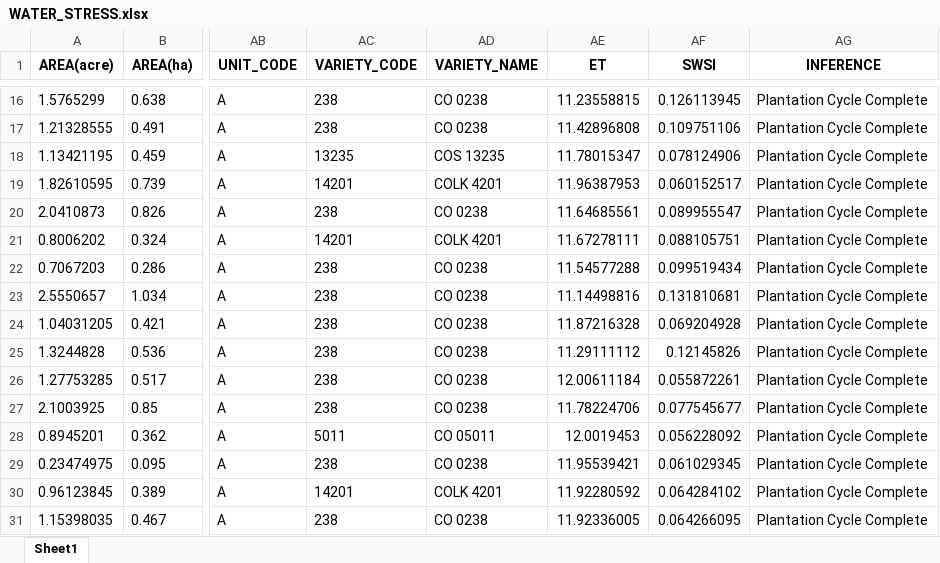
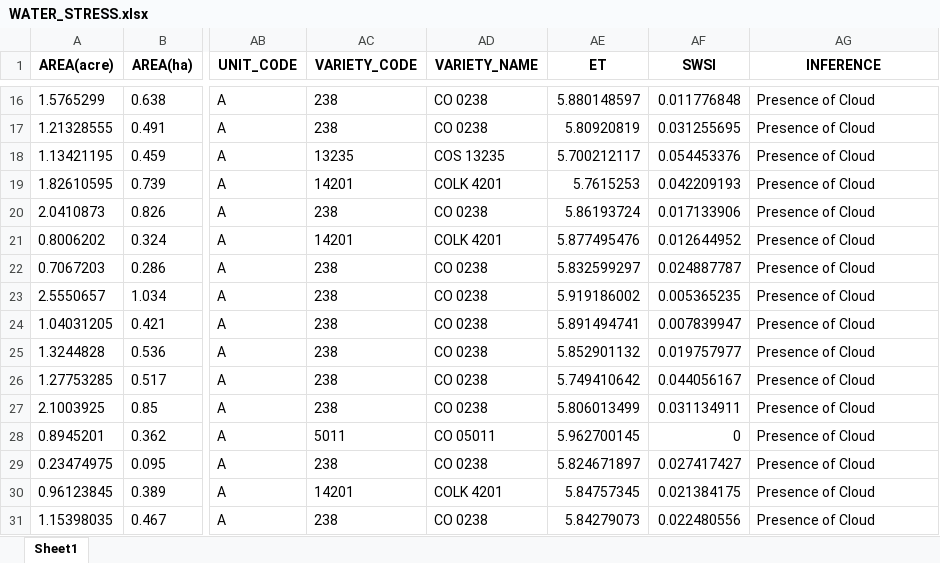
Before and after one commit to Anubhavx17/AGRI-AI-backend, an Excel workbook: app/main/output_data/WATER_STRESS.xlsx, sheet Sheet1, drawn as a sheet; only a part is shown, gaps mark what is left out; values as stored, in another font and other column widths than the file's, no borders; the diff covers the shown part only; the diff names each change by its address in the sheet, - before the commit and + after, or states it on an @@ line.

```diff
--- a/app/main/output_data/WATER_STRESS.xlsx (sheet Sheet1)
+++ b/app/main/output_data/WATER_STRESS.xlsx (sheet Sheet1)
-AE16 (ET): 11.23558815
+AE16 (ET): 5.880148597
-AF16 (SWSI): 0.126113945
+AF16 (SWSI): 0.011776848
-AG16:AG31 (INFERENCE): Plantation Cycle Complete
+AG16:AG31 (INFERENCE): Presence of Cloud
-AE17 (ET): 11.42896808
+AE17 (ET): 5.80920819
-AF17 (SWSI): 0.109751106
+AF17 (SWSI): 0.031255695
-AE18 (ET): 11.78015347
+AE18 (ET): 5.700212117
-AF18 (SWSI): 0.078124906
+AF18 (SWSI): 0.054453376
-AE19 (ET): 11.96387953
+AE19 (ET): 5.7615253
-AF19 (SWSI): 0.060152517
+AF19 (SWSI): 0.042209193
-AE20 (ET): 11.64685561
+AE20 (ET): 5.86193724
-AF20 (SWSI): 0.089955547
+AF20 (SWSI): 0.017133906
-AE21 (ET): 11.67278111
+AE21 (ET): 5.877495476
-AF21 (SWSI): 0.088105751
+AF21 (SWSI): 0.012644952
-AE22 (ET): 11.54577288
+AE22 (ET): 5.832599297
-AF22 (SWSI): 0.099519434
+AF22 (SWSI): 0.024887787
-AE23 (ET): 11.14498816
+AE23 (ET): 5.919186002
-AF23 (SWSI): 0.131810681
+AF23 (SWSI): 0.005365235
-AE24 (ET): 11.87216328
+AE24 (ET): 5.891494741
-AF24 (SWSI): 0.069204928
+AF24 (SWSI): 0.007839947
-AE25 (ET): 11.29111112
+AE25 (ET): 5.852901132
-AF25 (SWSI): 0.12145826
+AF25 (SWSI): 0.019757977
-AE26 (ET): 12.00611184
+AE26 (ET): 5.749410642
-AF26 (SWSI): 0.055872261
+AF26 (SWSI): 0.044056167
-AE27 (ET): 11.78224706
+AE27 (ET): 5.806013499
-AF27 (SWSI): 0.077545677
+AF27 (SWSI): 0.031134911
-AE28 (ET): 12.0019453
+AE28 (ET): 5.962700145
-AF28 (SWSI): 0.056228092
+AF28 (SWSI): 0
-AE29 (ET): 11.95539421
+AE29 (ET): 5.824671897
-AF29 (SWSI): 0.061029345
+AF29 (SWSI): 0.027417427
-AE30 (ET): 11.92280592
+AE30 (ET): 5.84757345
-AF30 (SWSI): 0.064284102
+AF30 (SWSI): 0.021384175
-AE31 (ET): 11.92336005
+AE31 (ET): 5.84279073
-AF31 (SWSI): 0.064266095
+AF31 (SWSI): 0.022480556
```
Also changed, not shown: 1422 edited cells elsewhere in this sheet, app/main/output_data/CROP_STRESS.xlsx, 29 other files.
